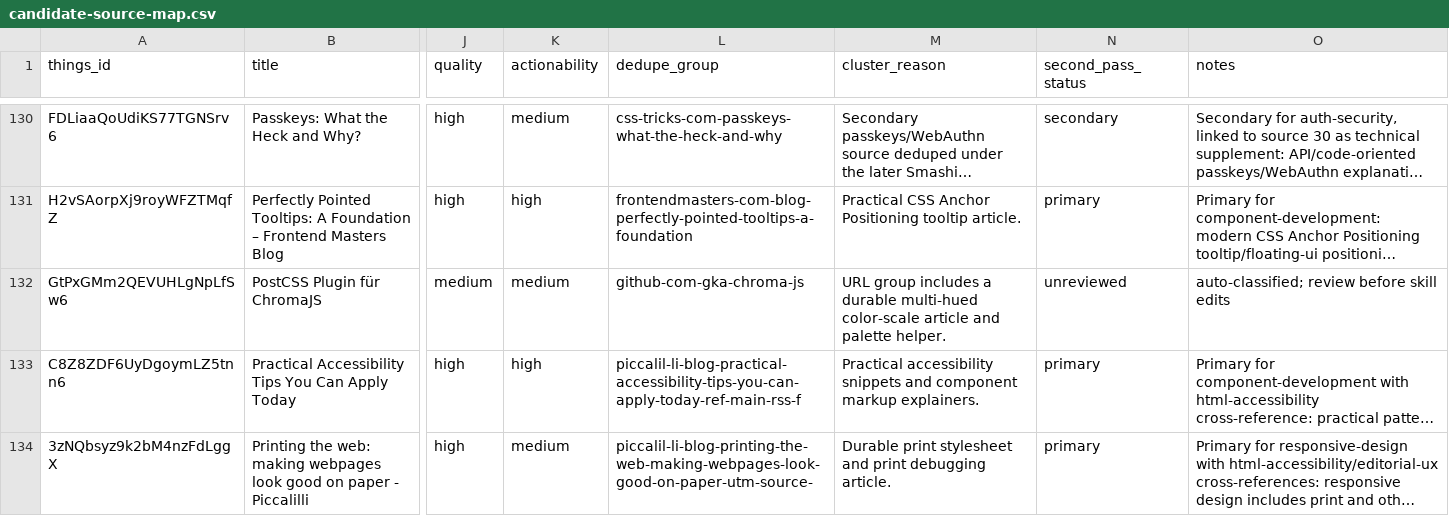
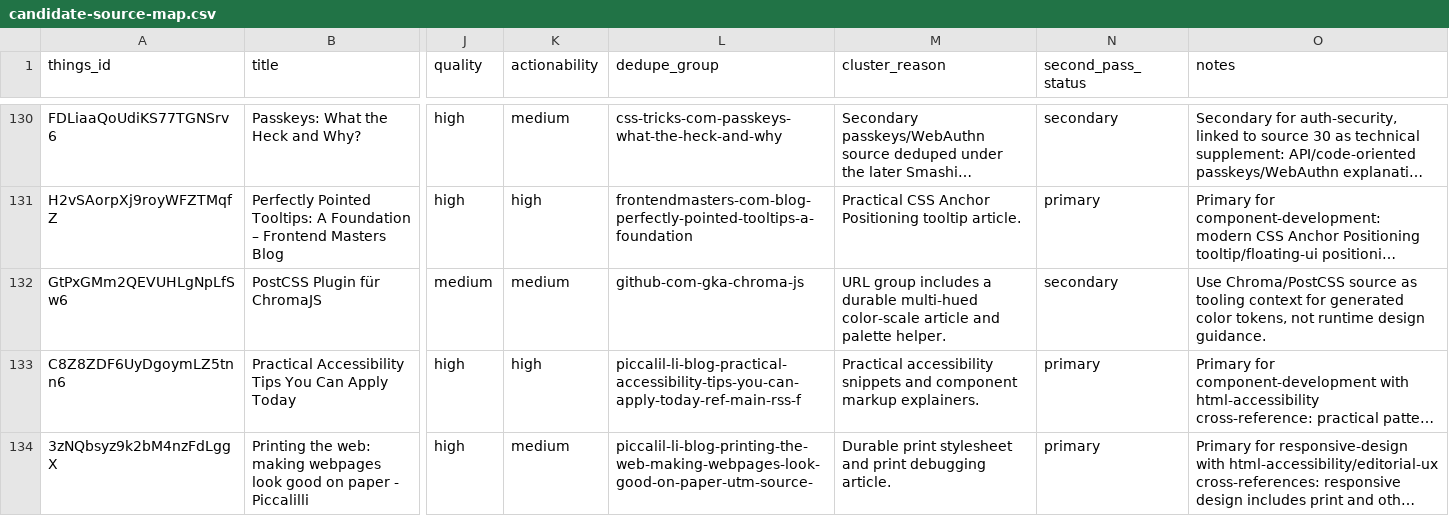
Before and after one commit to sebastian-software/skills.sebastian-software.com, a CSV file: docs/source-review/candidate-source-map.csv, drawn as a sheet; only a part is shown, gaps mark what is left out; long unchanged cells end in …; the diff names each change by its address in the sheet, - before the commit and + after, or states it on an @@ line.

Commit message:
skill(design-system): integrate postcss-plugin-f-r-chromajs
Things-ID: GtPxGMm2QEVUHLgNpLfSw6
Source: https://github.com/gka/chroma.js
Decision: secondary
Target: skills/internal/s7n-ui-design/references/28-design-system-sources.md
URL-Recheck: 2026-06-13, HTTP 200

```diff
--- a/docs/source-review/candidate-source-map.csv
+++ b/docs/source-review/candidate-source-map.csv
-N132 (second_pass_status): unreviewed
+N132 (second_pass_status): secondary
-O132 (notes): auto-classified; review before skill edits
+O132 (notes): Use Chroma/PostCSS source as tooling context for generated color tokens, not runtime design guidance.
```
Also changed, not shown: 1 other file.
